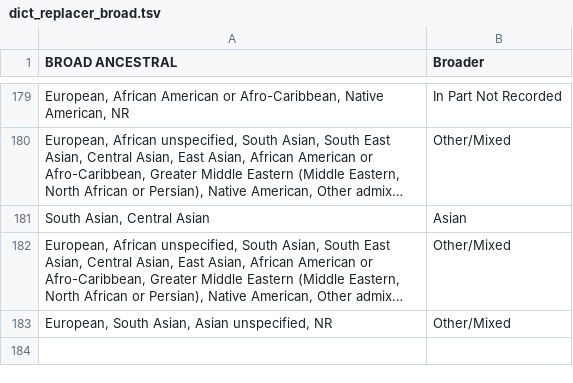
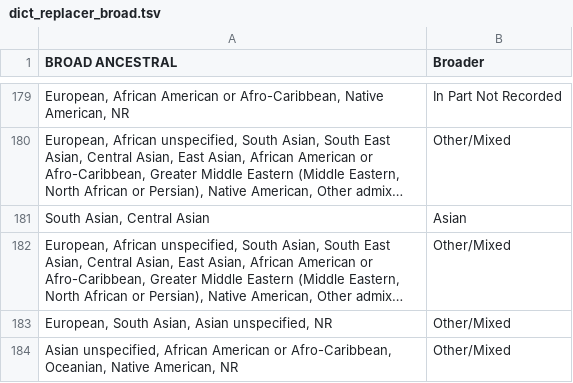
Before and after one commit to OxfordDemSci/gwasdiversitymonitor, a TSV file: app/data/support/dict_replacer_broad.tsv, drawn as a sheet; only a part is shown, gaps mark what is left out; long unchanged cells end in …; the diff names each change by its address in the sheet, - before the commit and + after, or states it on an @@ line.

```diff
--- a/app/data/support/dict_replacer_broad.tsv
+++ b/app/data/support/dict_replacer_broad.tsv
+row 184: Asian unspecified, African American or Afro-Caribbean, Oceanian, Native American, NR | Other/Mixed
```
Also changed, not shown: 1 other file.
